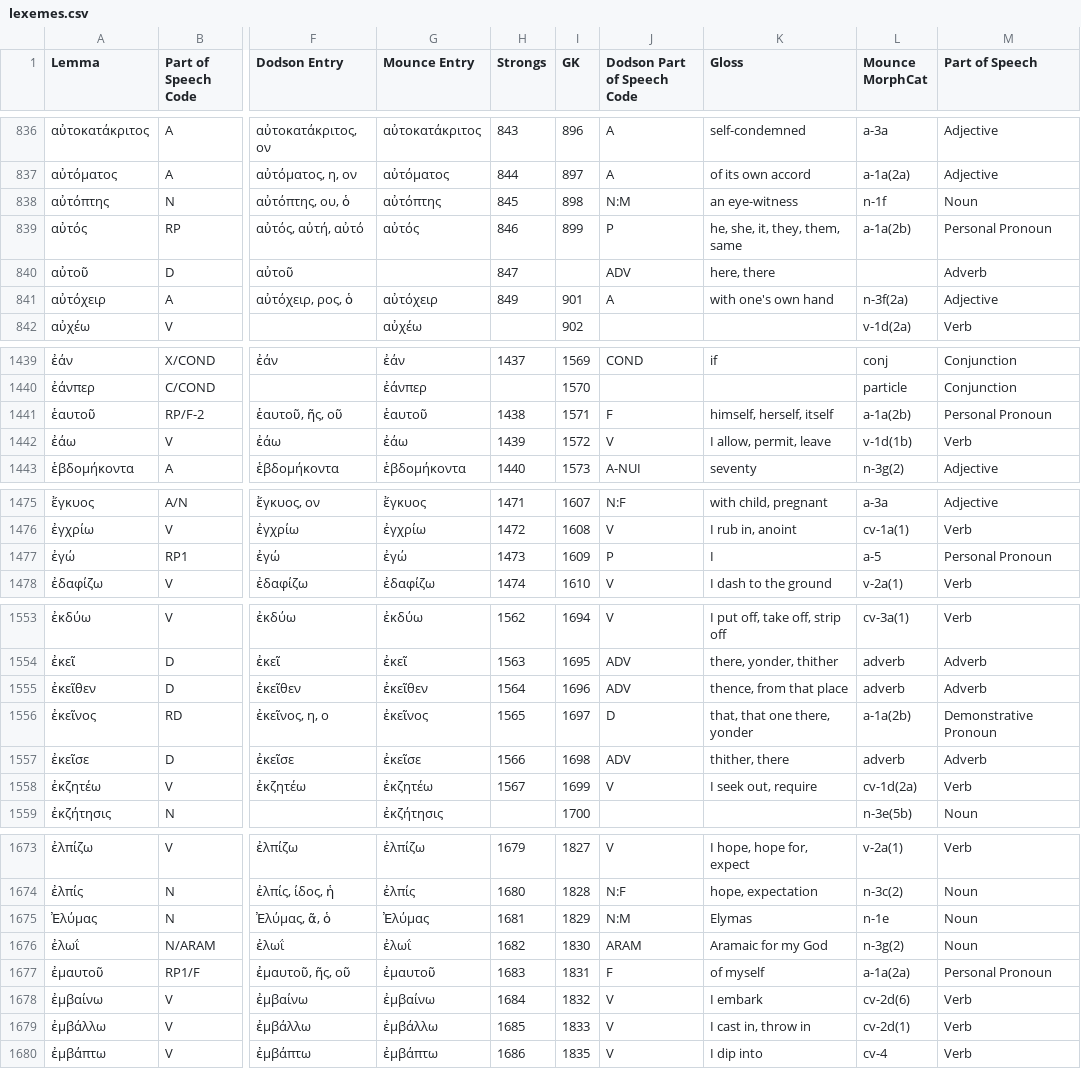
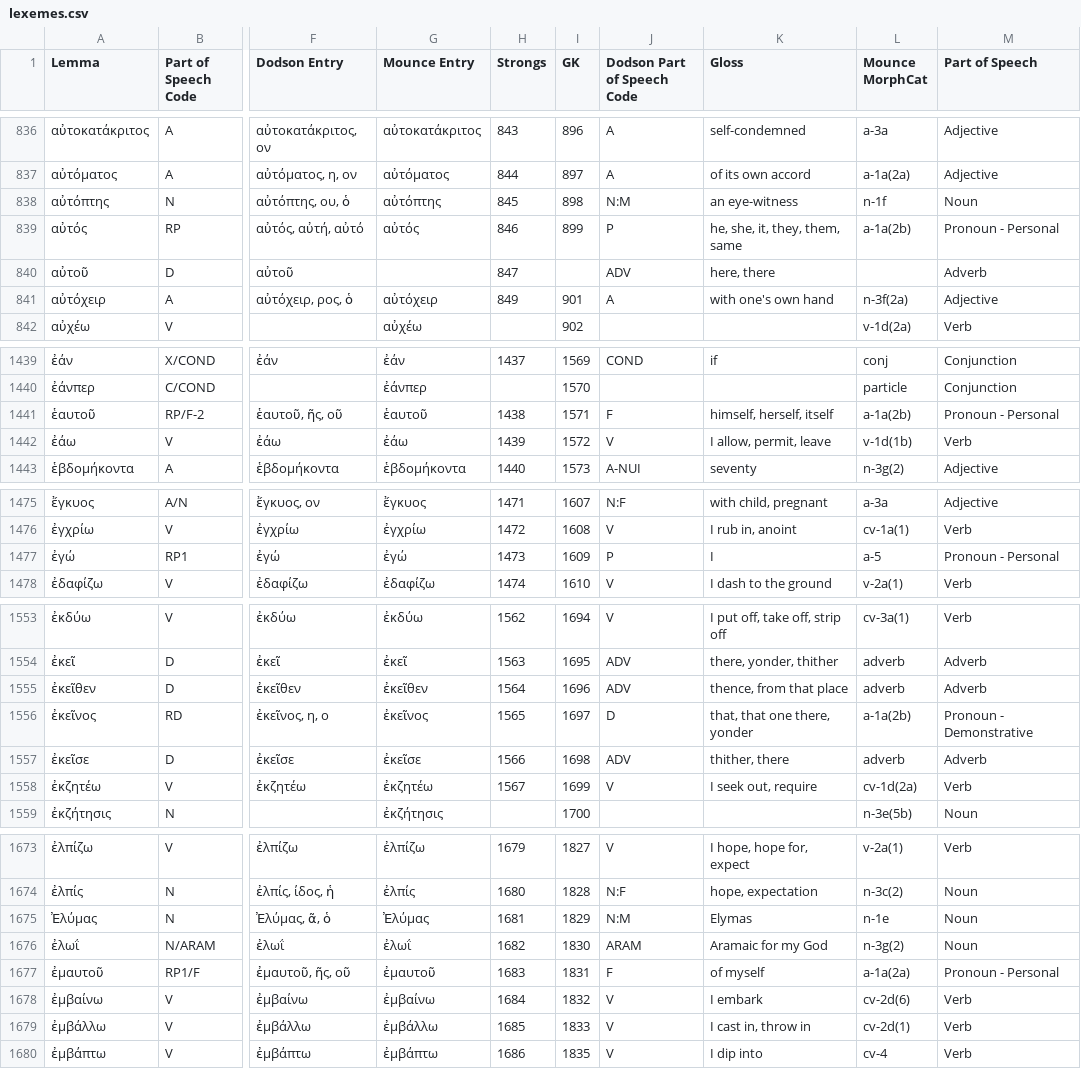
Before and after one commit to rgtodd/bible-sdk, a CSV file: BibleNotebook/lexemes.csv, drawn as a sheet; only a part is shown, gaps mark what is left out; the diff covers the shown part only; the diff names each change by its address in the sheet, - before the commit and + after, or states it on an @@ line.

Commit message:
Rename pronouns

```diff
--- a/BibleNotebook/lexemes.csv
+++ b/BibleNotebook/lexemes.csv
-M839 (Part of Speech): Personal Pronoun
+M839 (Part of Speech): Pronoun - Personal
-M1441 (Part of Speech): Personal Pronoun
+M1441 (Part of Speech): Pronoun - Personal
-M1477 (Part of Speech): Personal Pronoun
+M1477 (Part of Speech): Pronoun - Personal
-M1556 (Part of Speech): Demonstrative Pronoun
+M1556 (Part of Speech): Pronoun - Demonstrative
-M1677 (Part of Speech): Personal Pronoun
+M1677 (Part of Speech): Pronoun - Personal
```
Also changed, not shown: 23 edited cells elsewhere in this file, 2 other files.
